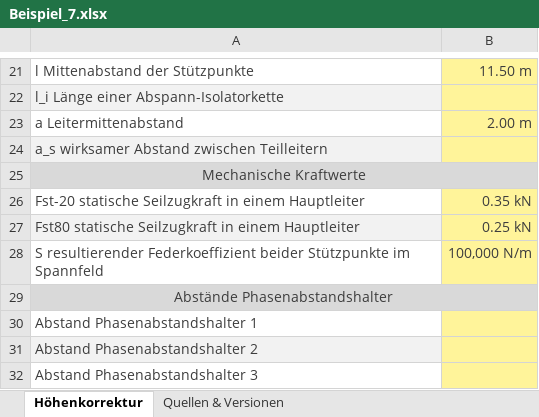
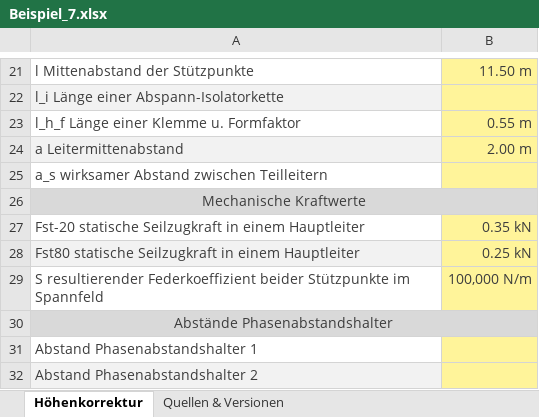
Before and after one commit to Kalandoros/Kurzschlussfestigkeit, an Excel workbook: data/Beispiel_7.xlsx, sheet Höhenkorrektur, drawn as a sheet; only a part is shown, gaps mark what is left out; the shorter side is filled out with more unchanged rows; values as stored, in another font and other column widths than the file's, no borders; addresses are those after the commit; the diff names each change by its address in the sheet, - before the commit and + after, or states it on an @@ line.

```diff
--- a/data/Beispiel_7.xlsx (sheet Höhenkorrektur)
+++ b/data/Beispiel_7.xlsx (sheet Höhenkorrektur)
+row 23: l_h_f Länge einer Klemme u. Formfaktor | 0.55 m
-A24 fill: none
+A24 fill: #F2F2F2
-A25 fill: #F2F2F2
+A25 fill: none
```
Also changed, not shown: data/Beispiel_8a.xlsx, data/Beispiel_8b.xlsx, 9 other files.
